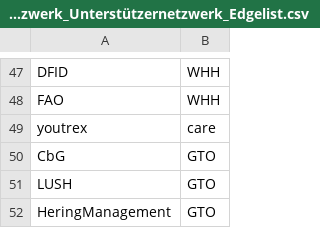
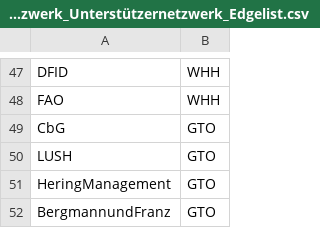
Before and after one commit to hdm-sw184/Die-magische-Sieben, a CSV file: 226305_Projekt_WashNetzwerk_Unterstützernetzwerk_Edgelist.csv, drawn as a sheet; only a part is shown, gaps mark what is left out; the shorter side is filled out with more unchanged rows.

Commit message:
Update 226305_Projekt_WashNetzwerk_Unterstützernetzwerk_Edgelist.csv

```diff
--- a/226305_Projekt_WashNetzwerk_Unterstützernetzwerk_Edgelist.csv
+++ b/226305_Projekt_WashNetzwerk_Unterstützernetzwerk_Edgelist.csv
@@ -48,3 +48,2 @@ DFID,WHH
 FAO,WHH
-youtrex,care
 CbG,GTO
```
